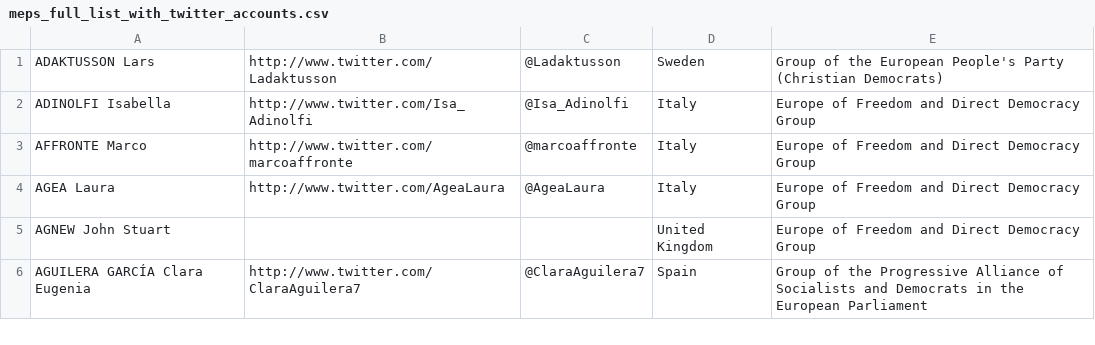
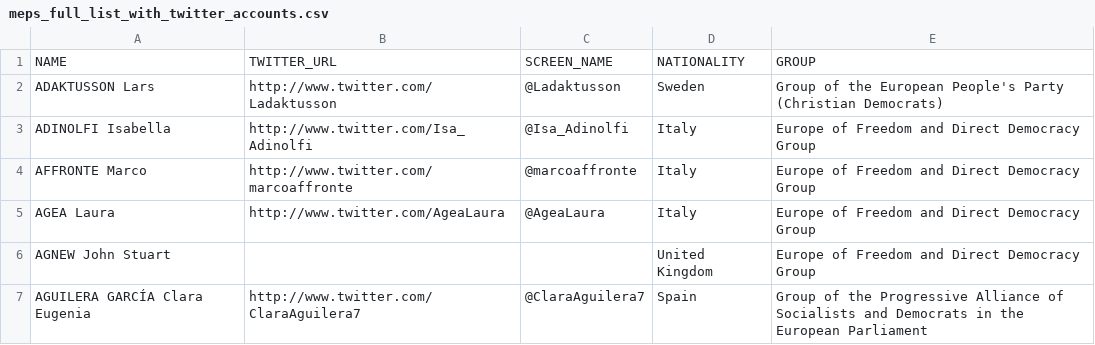
Before and after one commit to eliflab/European-Parliament-Open-Data, a CSV file: meps_full_list_with_twitter_accounts.csv, drawn as a sheet; only a part is shown.

Commit message:
csv header

```diff
--- a/meps_full_list_with_twitter_accounts.csv
+++ b/meps_full_list_with_twitter_accounts.csv
@@ -1 +1,2 @@
+NAME,TWITTER_URL,SCREEN_NAME,NATIONALITY,GROUP
 ADAKTUSSON Lars,http://www.twitter.com/Ladaktusson,@Ladaktusson,Sweden,Group of the European People's Party (Christian Democrats)
```
